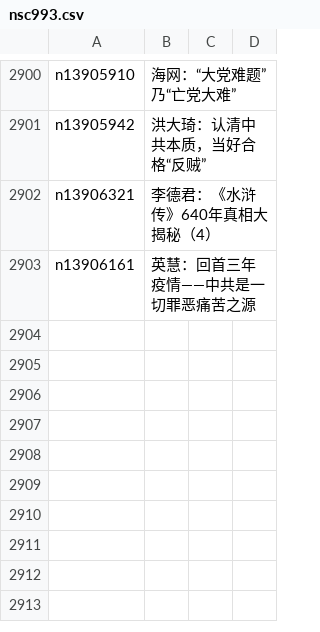
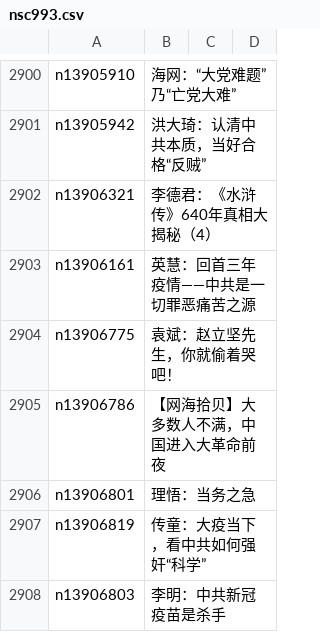
Before and after one commit to epic-marker/epoch-comment, a CSV file: indexes/nsc993.csv, drawn as a sheet; only a part is shown, gaps mark what is left out; the diff names each change by its address in the sheet, - before the commit and + after, or states it on an @@ line.

```diff
--- a/indexes/nsc993.csv
+++ b/indexes/nsc993.csv
+row 2904: n13906775 | 袁斌：赵立坚先生，你就偷着哭吧！
+row 2905: n13906786 | 【网海拾贝】大多数人不满，中国进入大革命前夜
+row 2906: n13906801 | 理悟：当务之急
+row 2907: n13906819 | 传童：大疫当下，看中共如何强奸“科学”
+row 2908: n13906803 | 李明：中共新冠疫苗是杀手
```
Also changed, not shown: indexes/nsc1025.csv, 18 other files.
